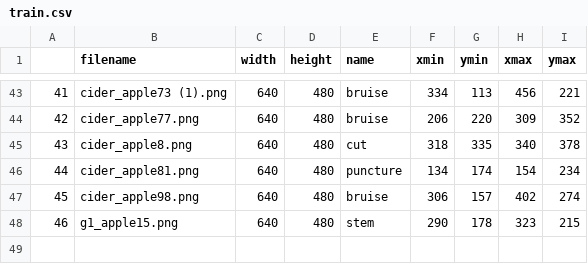
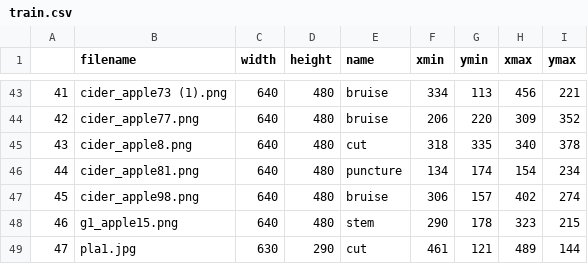
Before and after one commit to LexiKrzywicki/EVE-Apple-Sorter, a CSV file: AppleDetection/train.csv, drawn as a sheet; only a part is shown, gaps mark what is left out.

```diff
--- a/AppleDetection/train.csv
+++ b/AppleDetection/train.csv
@@ -48 +48,2 @@
 46,g1_apple15.png,640,480,stem,290,178,323,215
+47,pla1.jpg,630,290,cut,461,121,489,144
```
Also changed, not shown: 5 other files.
